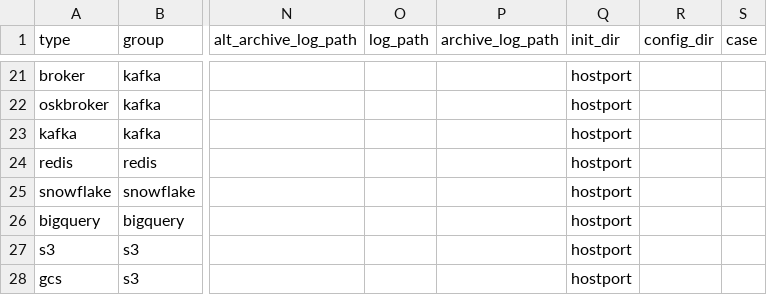
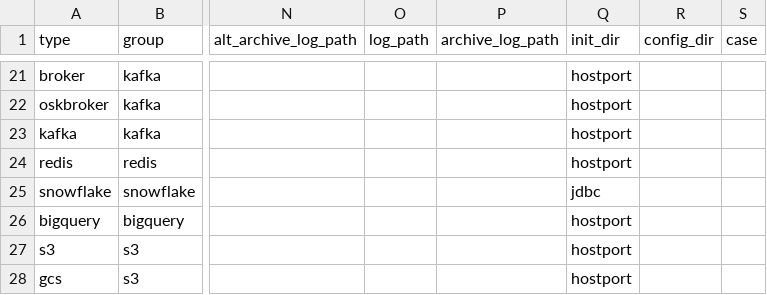
Before and after one commit to arcionlabs/arcion-loadgen, a CSV file: scripts/utils/map.csv, drawn as a sheet; only a part is shown, gaps mark what is left out; the diff names each change by its address in the sheet, - before the commit and + after, or states it on an @@ line.

```diff
--- a/scripts/utils/map.csv
+++ b/scripts/utils/map.csv
-Q25 (init_dir): hostport
+Q25 (init_dir): jdbc
```
Also changed, not shown: 6 other files.
